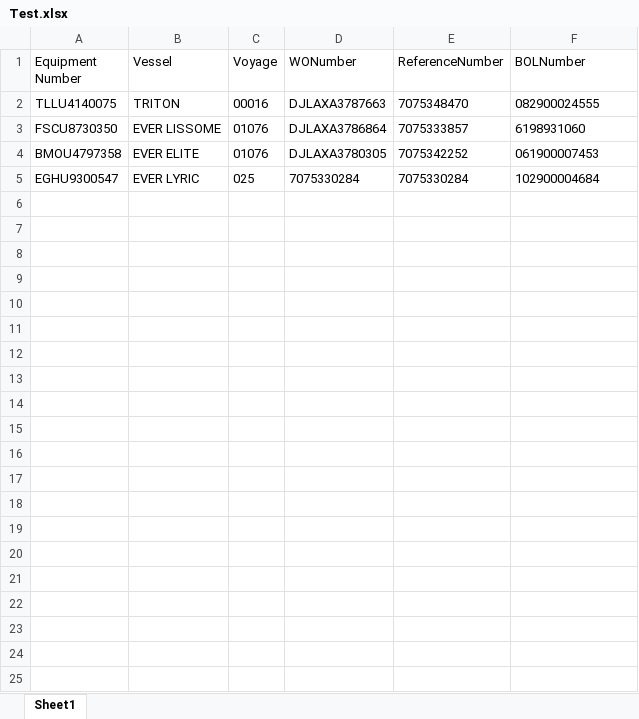
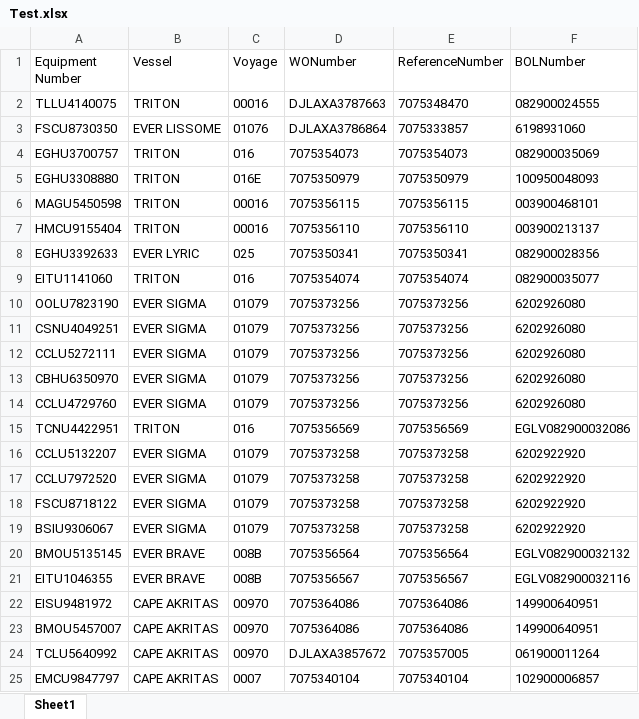
Before and after one commit to pvanausdeln/PortTerminalScraping, an Excel workbook: EvergreenPortLA/Test.xlsx, sheet Sheet1, drawn as a sheet; values as stored, in another font and other column widths than the file's, no borders; removed rows and columns are numbered as before the commit, all else as after; the diff names each change by its address in the sheet, - before the commit and + after, or states it on an @@ line.

```diff
--- a/EvergreenPortLA/Test.xlsx (sheet Sheet1)
+++ b/EvergreenPortLA/Test.xlsx (sheet Sheet1)
-row 4: BMOU4797358 | EVER ELITE | 01076 | DJLAXA3780305 | 7075342252 | 061900007453
-row 5: EGHU9300547 | EVER LYRIC | 025 | 7075330284 | 7075330284 | 102900004684
+row 4: EGHU3700757 | TRITON | 016 | 7075354073 | 7075354073 | 082900035069
+row 5: EGHU3308880 | TRITON | 016E | 7075350979 | 7075350979 | 100950048093
+row 6: MAGU5450598 | TRITON | 00016 | 7075356115 | 7075356115 | 003900468101
+row 7: HMCU9155404 | TRITON | 00016 | 7075356110 | 7075356110 | 003900213137
+row 8: EGHU3392633 | EVER LYRIC | 025 | 7075350341 | 7075350341 | 082900028356
+row 9: EITU1141060 | TRITON | 016 | 7075354074 | 7075354074 | 082900035077
+row 10: OOLU7823190 | EVER SIGMA | 01079 | 7075373256 | 7075373256 | 6202926080
+row 11: CSNU4049251 | EVER SIGMA | 01079 | 7075373256 | 7075373256 | 6202926080
+row 12: CCLU5272111 | EVER SIGMA | 01079 | 7075373256 | 7075373256 | 6202926080
+row 13: CBHU6350970 | EVER SIGMA | 01079 | 7075373256 | 7075373256 | 6202926080
+row 14: CCLU4729760 | EVER SIGMA | 01079 | 7075373256 | 7075373256 | 6202926080
+row 15: TCNU4422951 | TRITON | 016 | 7075356569 | 7075356569 | EGLV082900032086
+row 16: CCLU5132207 | EVER SIGMA | 01079 | 7075373258 | 7075373258 | 6202922920
+row 17: CCLU7972520 | EVER SIGMA | 01079 | 7075373258 | 7075373258 | 6202922920
+row 18: FSCU8718122 | EVER SIGMA | 01079 | 7075373258 | 7075373258 | 6202922920
+row 19: BSIU9306067 | EVER SIGMA | 01079 | 7075373258 | 7075373258 | 6202922920
+row 20: BMOU5135145 | EVER BRAVE | 008B | 7075356564 | 7075356564 | EGLV082900032132
+row 21: EITU1046355 | EVER BRAVE | 008B | 7075356567 | 7075356567 | EGLV082900032116
+row 22: EISU9481972 | CAPE AKRITAS | 00970 | 7075364086 | 7075364086 | 149900640951
+row 23: BMOU5457007 | CAPE AKRITAS | 00970 | 7075364086 | 7075364086 | 149900640951
+row 24: TCLU5640992 | CAPE AKRITAS | 00970 | DJLAXA3857672 | 7075357005 | 061900011264
+row 25: EMCU9847797 | CAPE AKRITAS | 0007 | 7075340104 | 7075340104 | 102900006857
```
Also changed, not shown: APMLA/Test.xlsx, EvergreenPortTAC/Test.xlsx, 22 other files.
